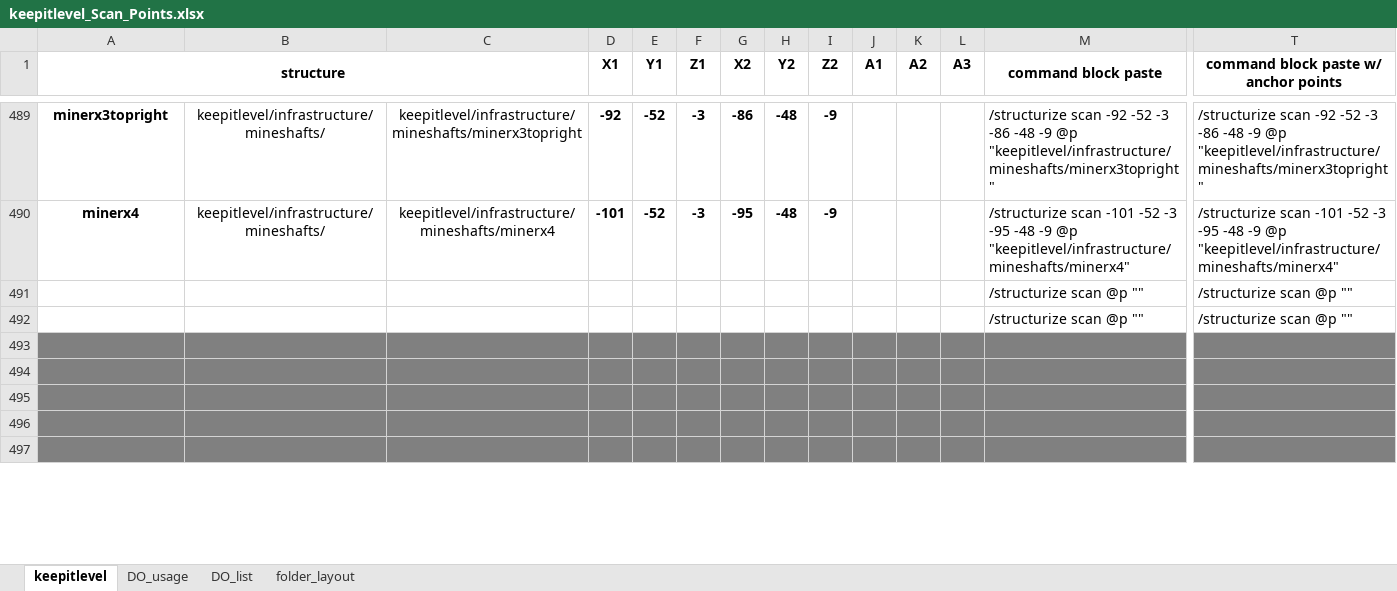
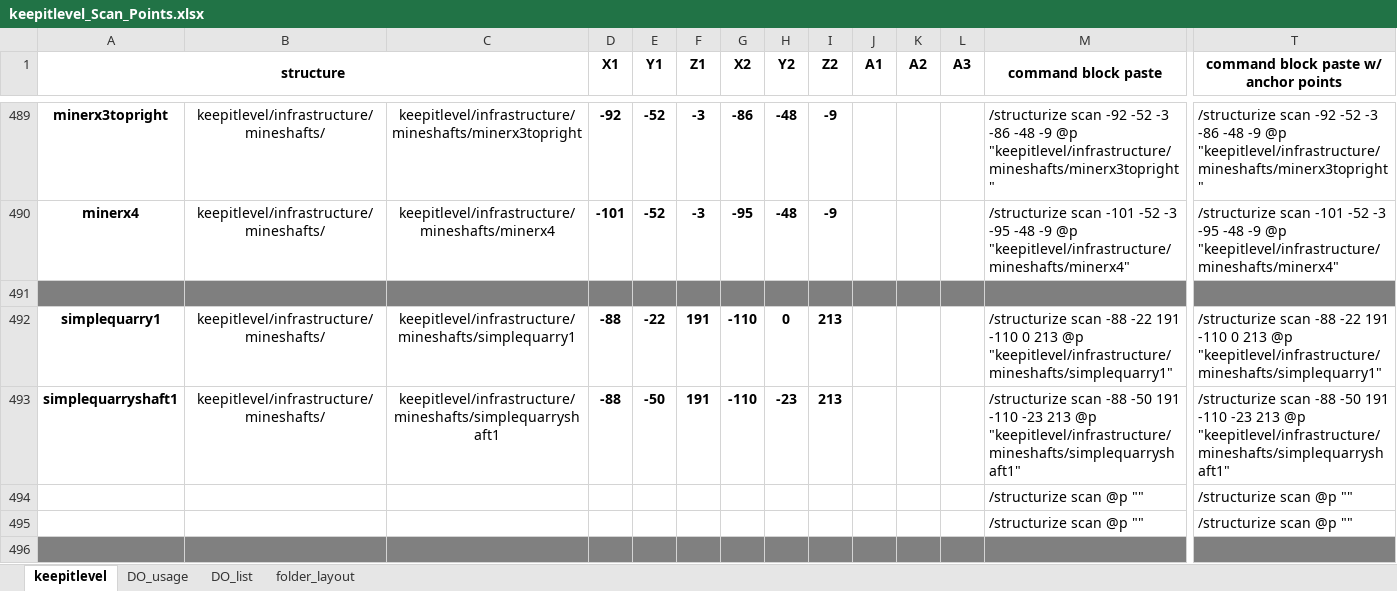
Before and after one commit to gowenrw/keepitlevel_mc_style, an Excel workbook: keepitlevel_Scan_Points.xlsx, sheet keepitlevel, drawn as a sheet; only a part is shown, gaps mark what is left out; the shorter side is filled out with more unchanged rows; values as stored, in another font and other column widths than the file's, no borders; rows hold the shown columns only; the diff names each change by its address in the sheet, - before the commit and + after, or states it on an @@ line.

```diff
--- a/keepitlevel_Scan_Points.xlsx (sheet keepitlevel)
+++ b/keepitlevel_Scan_Points.xlsx (sheet keepitlevel)
+row 491: (empty)
+row 492: simplequarry1 | keepitlevel/infrastructure/mineshafts/ | keepitlevel/infrastructure/mineshafts/simplequarry1 | -88 | -22 | 191 | -110 | 0 | 213 |  |  |  | /structurize scan -88 -22 191 -110 0 213 @p "keepitlevel/infrastructure/mineshafts/simplequarry1" | /structurize scan -88 -22 191 -110 0 213 @p "keepitlevel/infrastructure/mineshafts/simplequarry1"
+row 493: simplequarryshaft1 | keepitlevel/infrastructure/mineshafts/ | keepitlevel/infrastructure/mineshafts/simplequarryshaft1 | -88 | -50 | 191 | -110 | -23 | 213 |  |  |  | /structurize scan -88 -50 191 -110 -23 213 @p "keepitlevel/infrastructure/mineshafts/simplequarryshaft1" | /structurize scan -88 -50 191 -110 -23 213 @p "keepitlevel/infrastructure/mineshafts/simplequarryshaft1"
```
Also changed, not shown: 53 other files.
